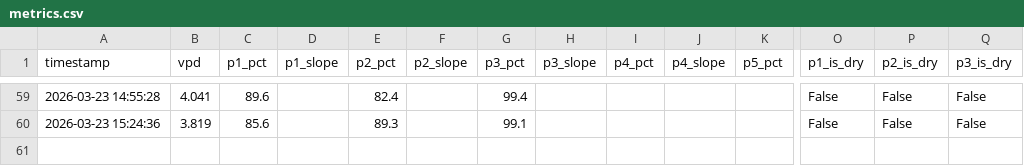
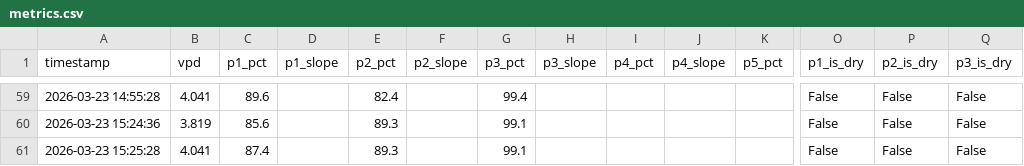
Before and after one commit to surendranb/gardenbot, a CSV file: docs/data/metrics.csv, drawn as a sheet; only a part is shown, gaps mark what is left out; rows hold the shown columns only; the diff names each change by its address in the sheet, - before the commit and + after, or states it on an @@ line.

```diff
--- a/docs/data/metrics.csv
+++ b/docs/data/metrics.csv
+row 61: 2026-03-23 15:25:28 | 4.041 | 87.4 |  | 89.3 |  | 99.1 |  |  |  |  | False | False | False
```
Also changed, not shown: docs/data/telemetry.csv, 2 other files.
